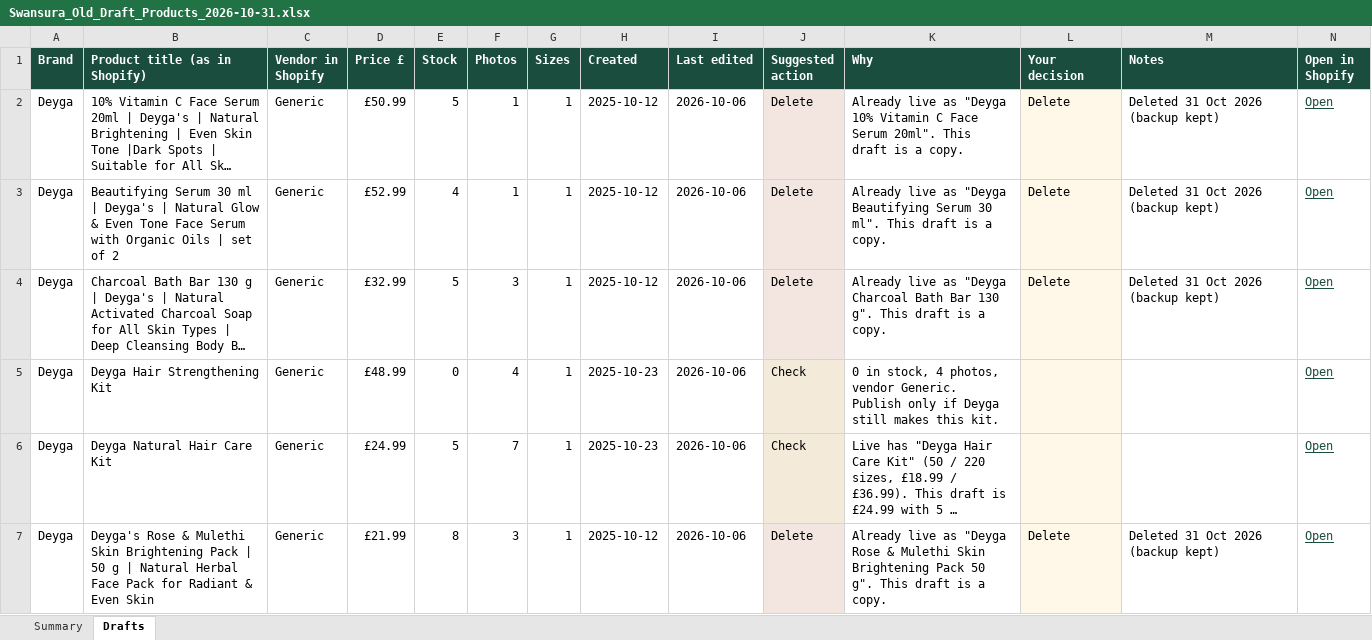
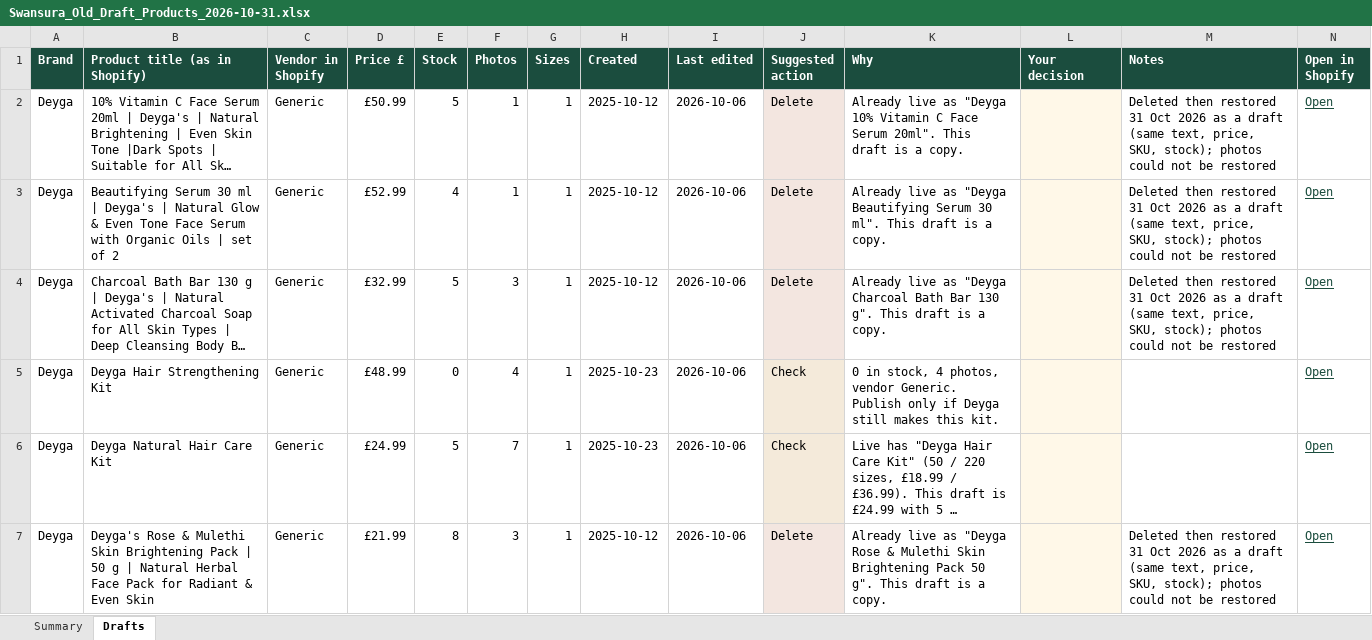
Before and after one commit to lpheavydeals/swansura, an Excel workbook: docs/Swansura_Old_Draft_Products_2026-10-31.xlsx, sheet Drafts, drawn as a sheet; only a part is shown; long unchanged cells end in …; values as stored, in another font and other column widths than the file's, no borders; the diff covers the shown part only; the diff names each change by its address in the sheet, - before the commit and + after, or states it on an @@ line.

```diff
--- a/docs/Swansura_Old_Draft_Products_2026-10-31.xlsx (sheet Drafts)
+++ b/docs/Swansura_Old_Draft_Products_2026-10-31.xlsx (sheet Drafts)
-L2:L4 (Your decision): Delete
+L2:L4 (Your decision): (empty)
-M2:M4 (Notes): Deleted 31 Oct 2026 (backup kept)
+M2:M4 (Notes): Deleted then restored 31 Oct 2026 as a draft (same text, price, SKU, stock); photos could not be restored
-L7 (Your decision): Delete
+L7 (Your decision): (empty)
-M7 (Notes): Deleted 31 Oct 2026 (backup kept)
+M7 (Notes): Deleted then restored 31 Oct 2026 as a draft (same text, price, SKU, stock); photos could not be restored
```
Also changed, not shown: 62 edited cells elsewhere in this sheet, 3 other files.
